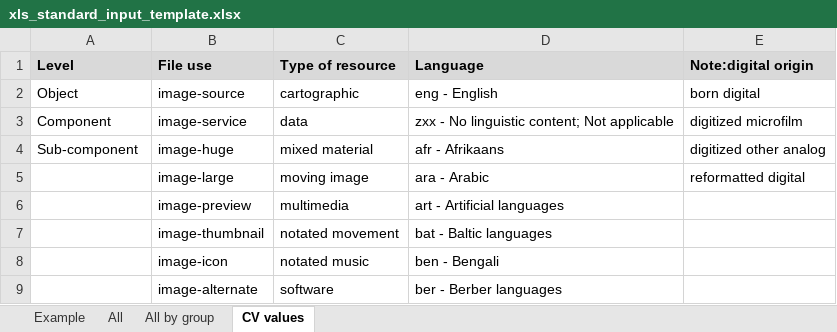
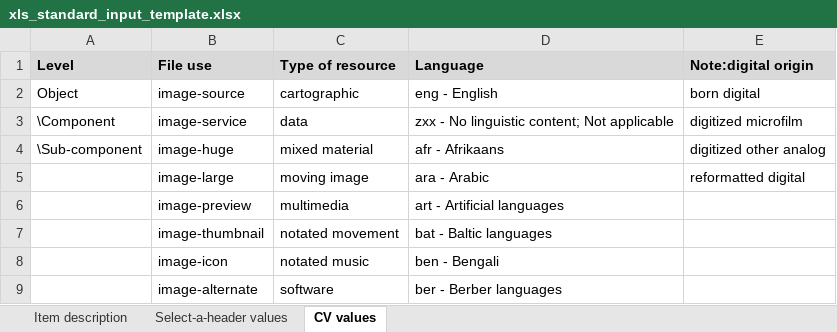
Before and after one commit to ucsdlib/damsmanager, an Excel workbook: WebContent/files/xls_standard_input_template.xlsx, sheet CV values, drawn as a sheet; only a part is shown; values as stored, in another font and other column widths than the file's, no borders; the diff names each change by its address in the sheet, - before the commit and + after, or states it on an @@ line.

```diff
--- a/WebContent/files/xls_standard_input_template.xlsx (sheet CV values)
+++ b/WebContent/files/xls_standard_input_template.xlsx (sheet CV values)
-sheet tab: Example
+sheet tab: Item description
-sheet tab: All
-sheet tab: All by group
+sheet tab: Select-a-header values
-A3 (Level): Component
+A3 (Level): \Component
-A4 (Level): Sub-component
+A4 (Level): \Sub-component
```
Also changed, not shown: sheet Item description, 3 other files.
